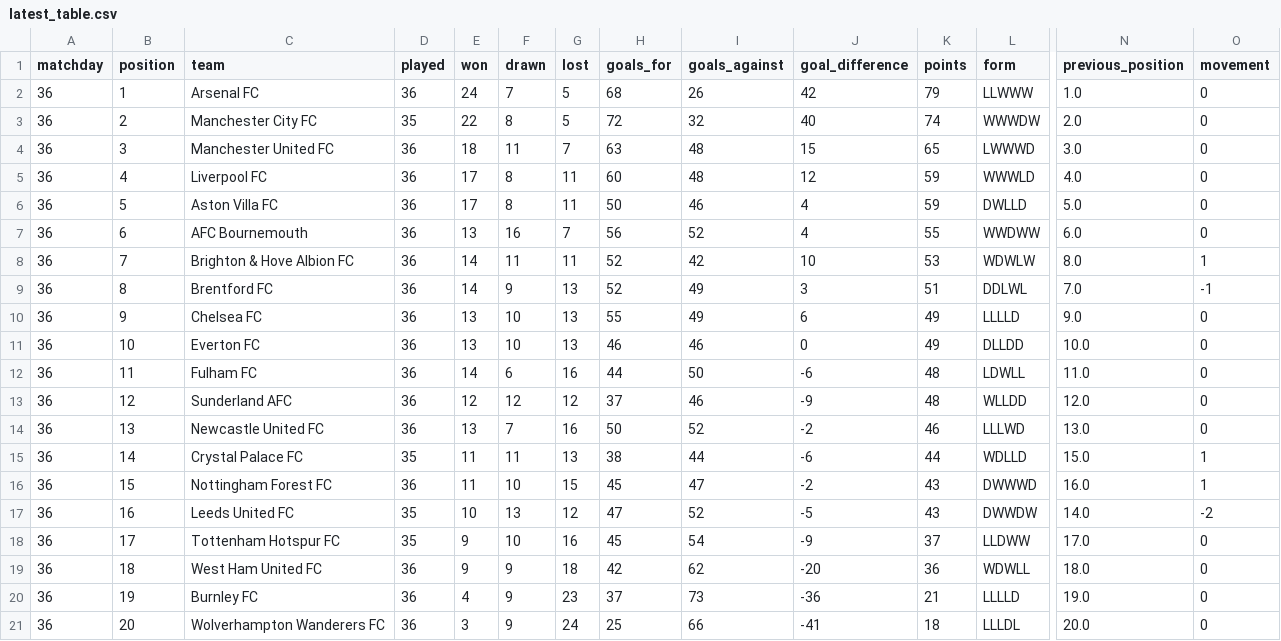
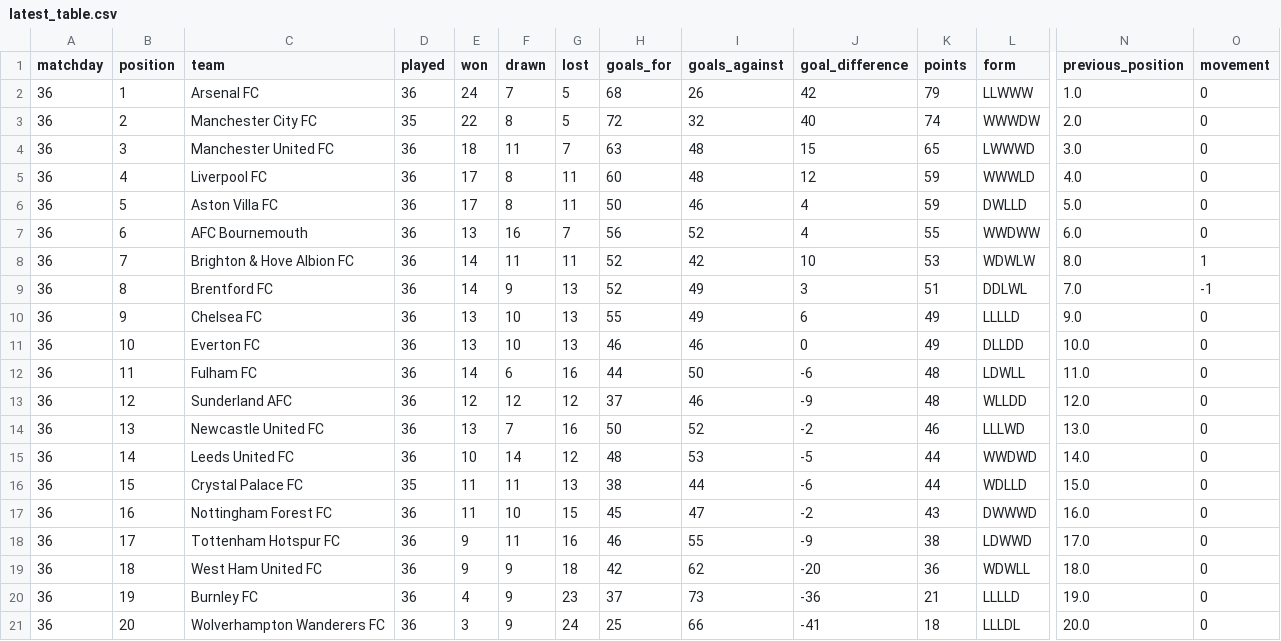
Before and after one commit to MPGPT1/premier_league_position_history, a CSV file: outputs/latest_table.csv, drawn as a sheet; only a part is shown, gaps mark what is left out; the diff names each change by its address in the sheet, - before the commit and + after, or states it on an @@ line.

```diff
--- a/outputs/latest_table.csv
+++ b/outputs/latest_table.csv
-C15 (team): Crystal Palace FC
+C15 (team): Leeds United FC
-D15 (played): 35
+D15 (played): 36
-E15 (won): 11
+E15 (won): 10
-F15 (drawn): 11
+F15 (drawn): 14
-G15 (lost): 13
+G15 (lost): 12
-H15 (goals_for): 38
+H15 (goals_for): 48
-I15 (goals_against): 44
+I15 (goals_against): 53
-J15 (goal_difference): -6
+J15 (goal_difference): -5
-L15 (form): WDLLD
+L15 (form): WWDWD
-N15 (previous_position): 15.0
+N15 (previous_position): 14.0
-O15:O16 (movement): 1
+O15:O16 (movement): 0
-C16 (team): Nottingham Forest FC
+C16 (team): Crystal Palace FC
-D16 (played): 36
+D16 (played): 35
-F16 (drawn): 10
+F16 (drawn): 11
-G16 (lost): 15
+G16 (lost): 13
-H16 (goals_for): 45
+H16 (goals_for): 38
-I16 (goals_against): 47
+I16 (goals_against): 44
-J16 (goal_difference): -2
+J16 (goal_difference): -6
-K16 (points): 43
+K16 (points): 44
-L16 (form): DWWWD
+L16 (form): WDLLD
-N16 (previous_position): 16.0
+N16 (previous_position): 15.0
-C17 (team): Leeds United FC
+C17 (team): Nottingham Forest FC
-D17:D18 (played): 35
+D17:D18 (played): 36
-E17 (won): 10
+E17 (won): 11
-F17 (drawn): 13
+F17 (drawn): 10
-G17 (lost): 12
+G17 (lost): 15
-H17 (goals_for): 47
+H17 (goals_for): 45
-I17 (goals_against): 52
+I17 (goals_against): 47
-J17 (goal_difference): -5
+J17 (goal_difference): -2
-L17 (form): DWWDW
+L17 (form): DWWWD
-N17 (previous_position): 14.0
+N17 (previous_position): 16.0
-O17 (movement): -2
+O17 (movement): 0
-F18 (drawn): 10
+F18 (drawn): 11
-H18 (goals_for): 45
+H18 (goals_for): 46
-I18 (goals_against): 54
+I18 (goals_against): 55
-K18 (points): 37
+K18 (points): 38
-L18 (form): LLDWW
+L18 (form): LDWWD
```
Also changed, not shown: outputs/finished_matches.csv, outputs/position_history.csv, 3 other files.
